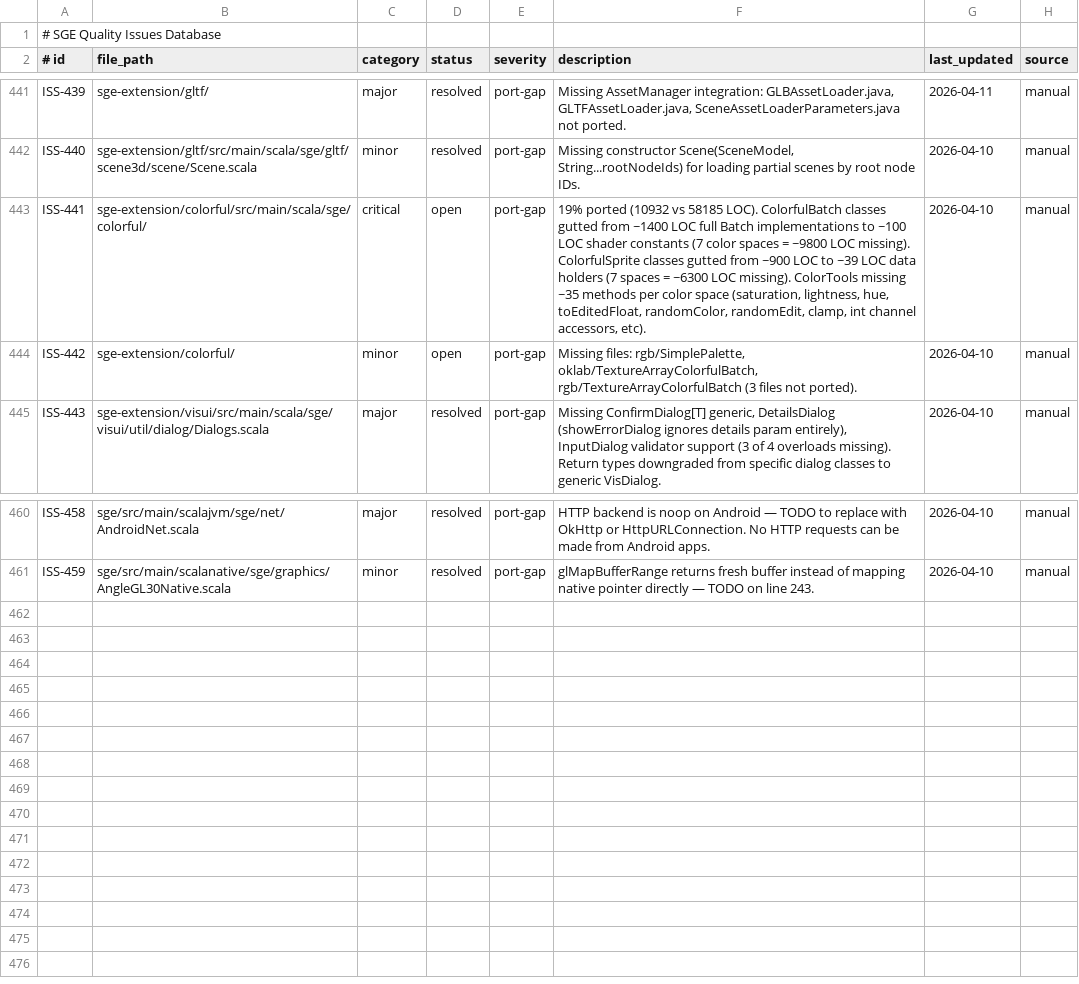
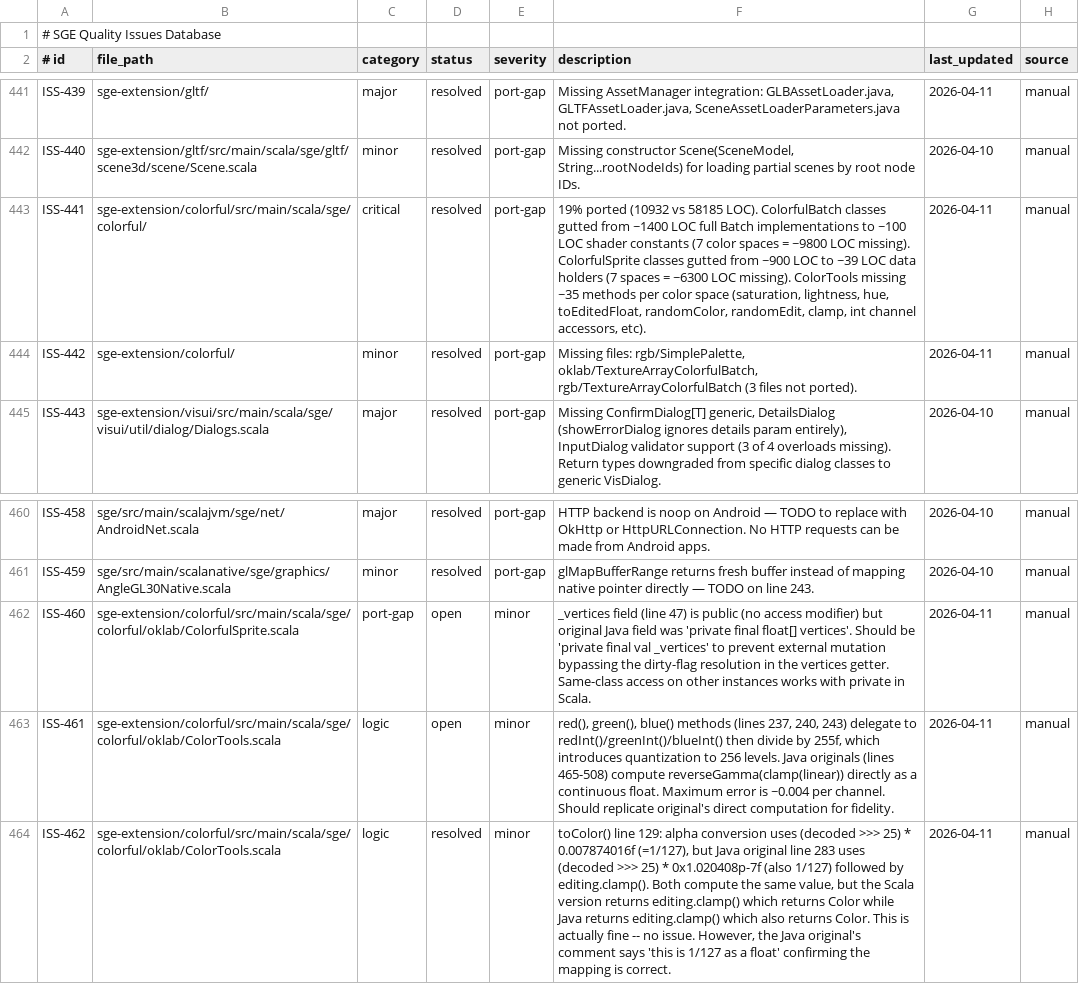
Before and after one commit to scala-steward/sge, a TSV file: .rescale/data/issues.tsv, drawn as a sheet; only a part is shown, gaps mark what is left out; the diff names each change by its address in the sheet, - before the commit and + after, or states it on an @@ line.

Commit message:
Port colorful extension: all 7 ColorfulBatch + ColorfulSprite + ColorTools (ISS-441, ISS-442)
Port full Batch implementations for all 7 color spaces (oklab, cielab, ipt,
ipt_hq, rgb, ycwcm, hsluv), plus ColorfulSprite and ColorTools for each.

Includes TextureArrayColorfulBatch for oklab and rgb, and SimplePalette for
rgb. Also adds missing hsluv ColorTools methods.

```diff
--- a/.rescale/data/issues.tsv
+++ b/.rescale/data/issues.tsv
-D443:D444 (status): open
+D443:D444 (status): resolved
-G443:G444 (last_updated): 2026-04-10
+G443:G444 (last_updated): 2026-04-11
+row 462: ISS-460 | sge-extension/colorful/src/main/scala/sge/colorful/oklab/ColorfulSprite.scala | port-gap | open | minor | _vertices field (line 47) is public (no access modifier) but original Java field was 'private final float[] vertices'. Should be 'private final val _vertices' to prevent external mutation bypassing the dirty-flag resolution in the vertices getter. Same-class access on other instances works with private in Scala. | 2026-04-11 | manual
+row 463: ISS-461 | sge-extension/colorful/src/main/scala/sge/colorful/oklab/ColorTools.scala | logic | open | minor | red(), green(), blue() methods (lines 237, 240, 243) delegate to redInt()/greenInt()/blueInt() then divide by 255f, which introduces quantization to 256 levels. Java originals (lines 465-508) compute reverseGamma(clamp(linear)) directly as a continuous float. Maximum error is ~0.004 per channel. Should replicate original's direct computation for fidelity. | 2026-04-11 | manual
+row 464: ISS-462 | sge-extension/colorful/src/main/scala/sge/colorful/oklab/ColorTools.scala | logic | resolved | minor | toColor() line 129: alpha conversion uses (decoded >>> 25) * 0.007874016f (=1/127), but Java original line 283 uses (decoded >>> 25) * 0x1.020408p-7f (also 1/127) followed by editing.clamp(). Both compute the same value, but the Scala version returns editing.clamp() which returns Color while Java returns editing.clamp() which also returns Color. This is actually fine -- no issue. However, the Java original's comment says 'this is 1/127 as a float' confirming the mapping is correct. | 2026-04-11 | manual
```
Also changed, not shown: 26 other files.
